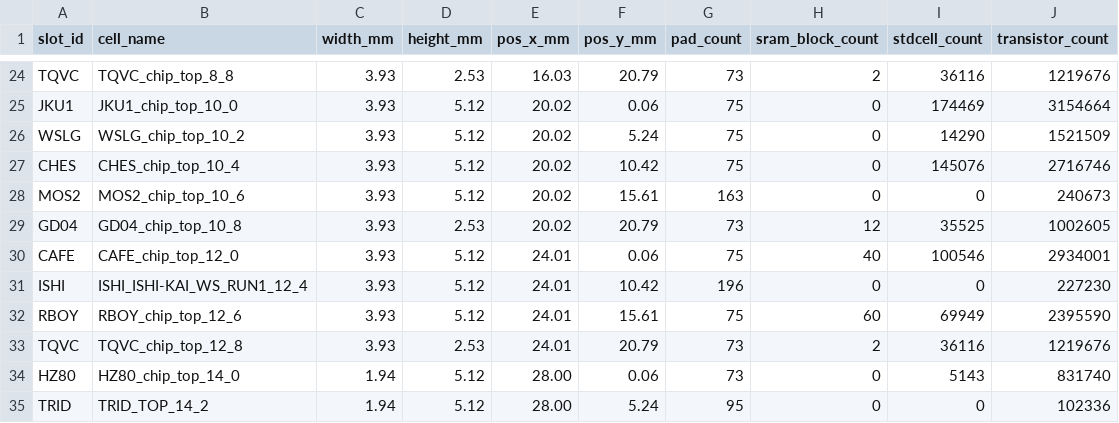
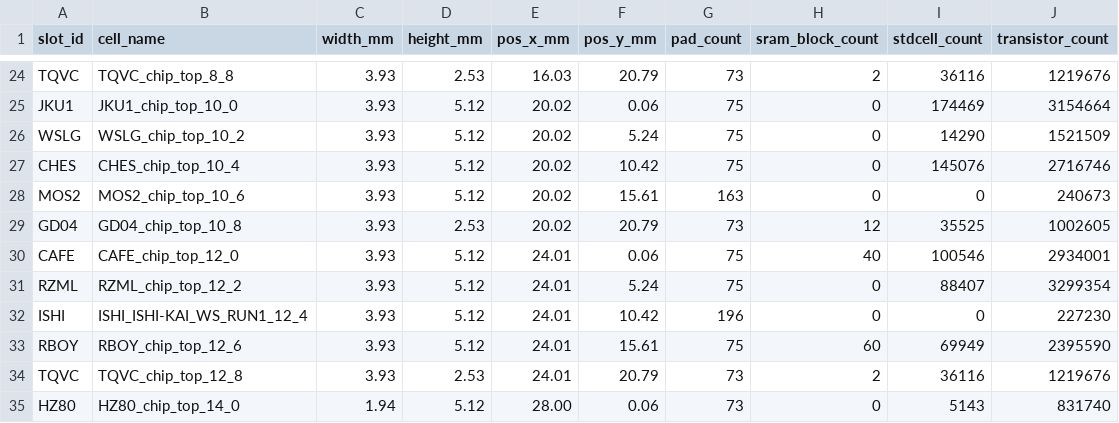
Before and after one commit to wafer-space/ws-run1, a CSV file: reticle_analysis.csv, drawn as a sheet; only a part is shown, gaps mark what is left out; the shorter side is filled out with more unchanged rows; the diff names each change by its address in the sheet, - before the commit and + after, or states it on an @@ line.

```diff
--- a/reticle_analysis.csv
+++ b/reticle_analysis.csv
+row 31: RZML | RZML_chip_top_12_2 | 3.93 | 5.12 | 24.01 | 5.24 | 75 | 0 | 88407 | 3299354
```
Also changed, not shown: reticle_analysis_grid.csv, 6 other files.
